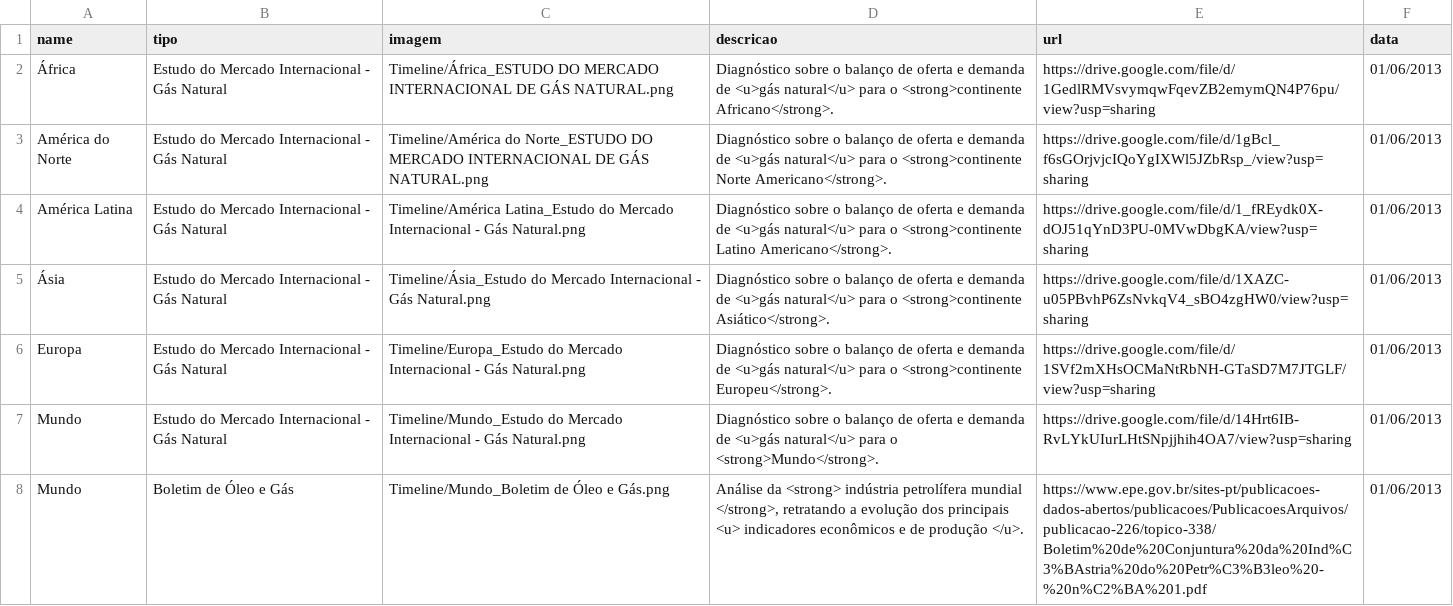
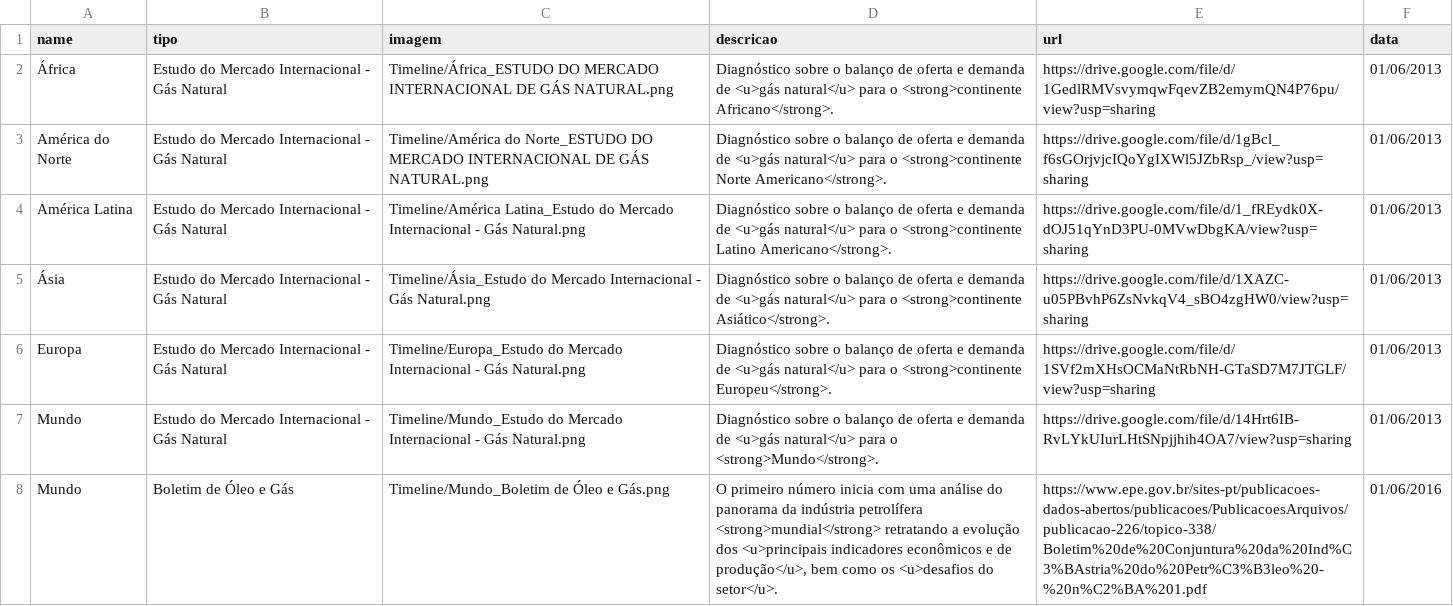
Before and after one commit to Andre-epe/panorama-geopolitca, a CSV file: Publicacoes/regioes.csv, drawn as a sheet.

Commit message:
atualizacao

```diff
--- a/Publicacoes/regioes.csv
+++ b/Publicacoes/regioes.csv
@@ -7,2 +7,2 @@ Europa;Estudo do Mercado Internacional - Gás Natural;Timeline/Europa_Estudo do
 Mundo;Estudo do Mercado Internacional - Gás Natural;Timeline/Mundo_Estudo do Mercado Internacional - Gás Natural.png;Diagnóstico sobre o balanço de oferta e demanda de <u>gás natural</u> para o <strong>Mundo</strong>.;https://drive.google.com/file/d/14Hrt6IB-RvLYkUIurLHtSNpjjhih4OA7/view?usp=sharing;01/06/2013
-Mundo;Boletim de Óleo e Gás;Timeline/Mundo_Boletim de Óleo e Gás.png;Análise da <strong> indústria petrolífera mundial </strong>, retratando a evolução dos principais <u> indicadores econômicos e de produção </u>.;https://www.epe.gov.br/sites-pt/publicacoes-dados-abertos/publicacoes/PublicacoesArquivos/publicacao-226/topico-338/Boletim%20de%20Conjuntura%20da%20Ind%C3%BAstria%20do%20Petr%C3%B3leo%20-%20n%C2%BA%201.pdf;01/06/2013
+Mundo;Boletim de Óleo e Gás;Timeline/Mundo_Boletim de Óleo e Gás.png;O primeiro número inicia com uma análise do panorama da indústria petrolífera <strong>mundial</strong> retratando a evolução dos <u>principais indicadores econômicos e de produção</u>, bem como os <u>desafios do setor</u>. ;https://www.epe.gov.br/sites-pt/publicacoes-dados-abertos/publicacoes/PublicacoesArquivos/publicacao-226/topico-338/Boletim%20de%20Conjuntura%20da%20Ind%C3%BAstria%20do%20Petr%C3%B3leo%20-%20n%C2%BA%201.pdf;01/06/2016
```
